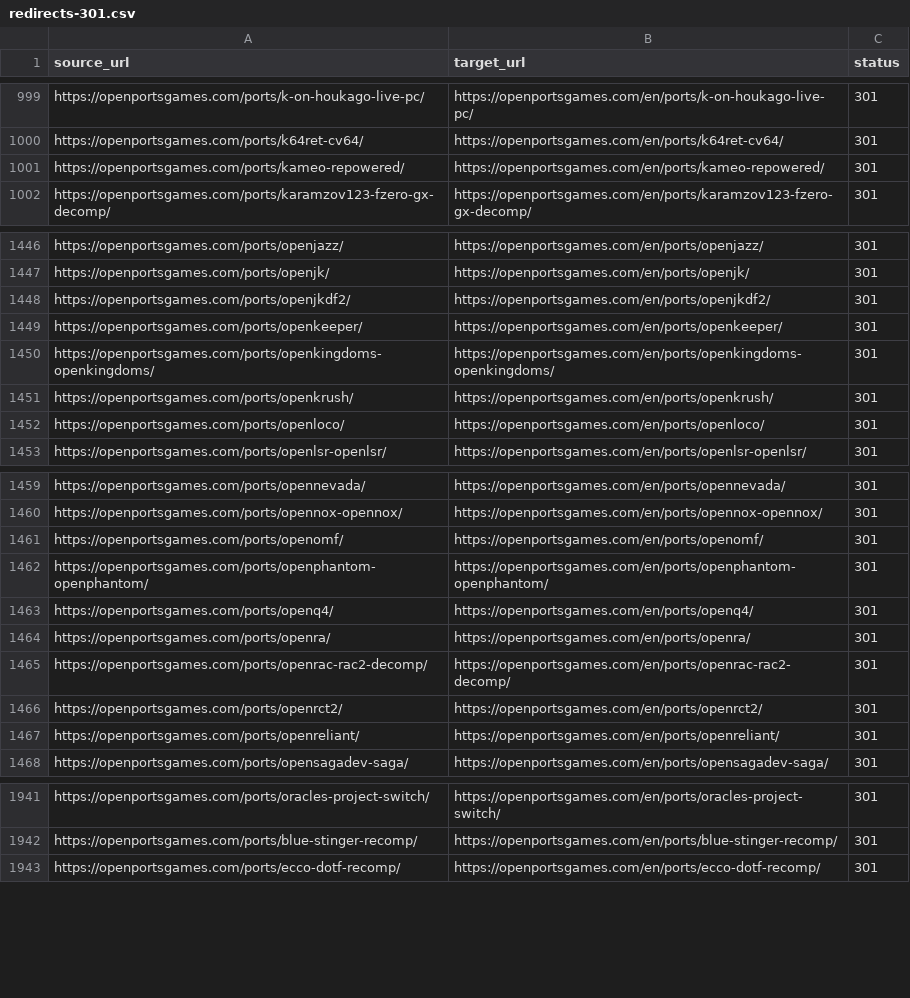
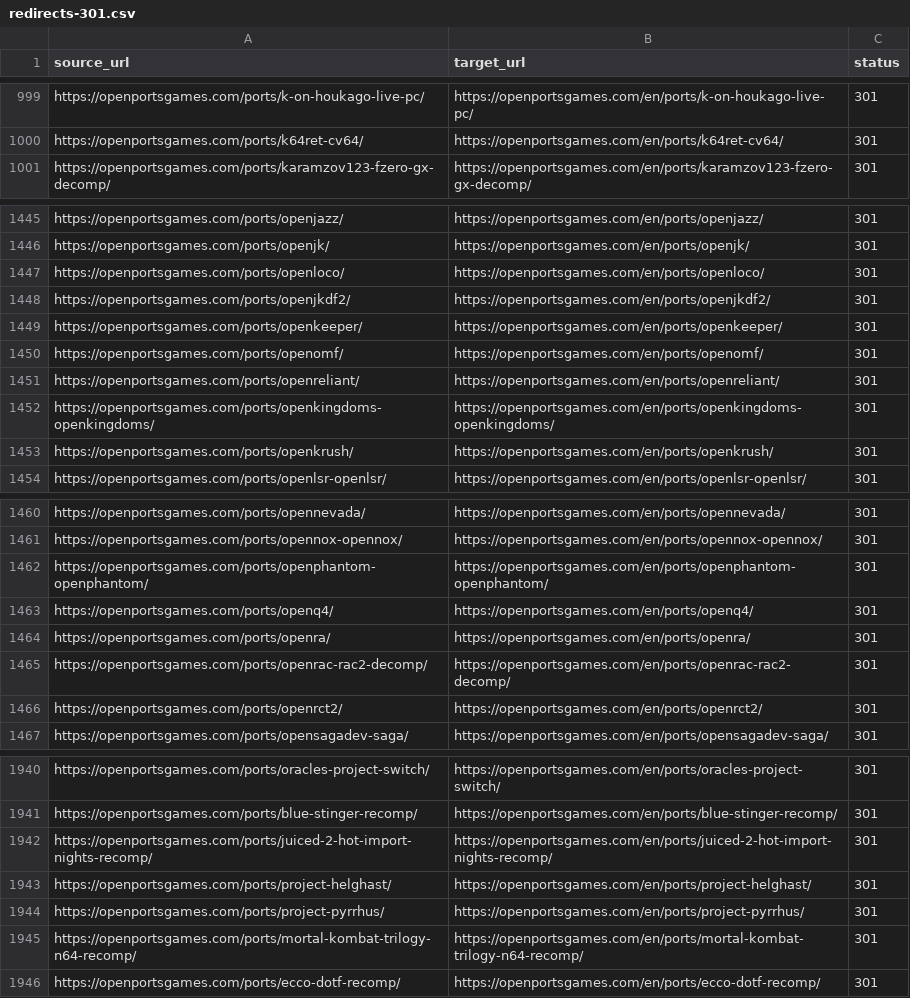
Before and after one commit to Kymie131/openportsgames, a CSV file: docs/redirects-301.csv, drawn as a sheet; only a part is shown, gaps mark what is left out.

Commit message:
fix(catalog): repair duplicate entries and surface new ports
Remove duplicate ficha files, keep canonical entries, and restore verified metadata for degraded ports. Add home recently-added dates for the four new recompilations, correct bstone and Kameo data, regenerate redirects, and refresh catalog UI strings and filters.

```diff
--- a/docs/redirects-301.csv
+++ b/docs/redirects-301.csv
@@ -1000,3 +1000,2 @@ https://openportsgames.com/ports/k-on-houkago-live-pc/,https://openportsgames.co
 https://openportsgames.com/ports/k64ret-cv64/,https://openportsgames.com/en/ports/k64ret-cv64/,301
-https://openportsgames.com/ports/kameo-repowered/,https://openportsgames.com/en/ports/kameo-repowered/,301
 https://openportsgames.com/ports/karamzov123-fzero-gx-decomp/,https://openportsgames.com/en/ports/karamzov123-fzero-gx-decomp/,301
@@ -1447,7 +1446,9 @@ https://openportsgames.com/ports/openjazz/,https://openportsgames.com/en/ports/o
 https://openportsgames.com/ports/openjk/,https://openportsgames.com/en/ports/openjk/,301
+https://openportsgames.com/ports/openloco/,https://openportsgames.com/en/ports/openloco/,301
 https://openportsgames.com/ports/openjkdf2/,https://openportsgames.com/en/ports/openjkdf2/,301
 https://openportsgames.com/ports/openkeeper/,https://openportsgames.com/en/ports/openkeeper/,301
+https://openportsgames.com/ports/openomf/,https://openportsgames.com/en/ports/openomf/,301
+https://openportsgames.com/ports/openreliant/,https://openportsgames.com/en/ports/openreliant/,301
 https://openportsgames.com/ports/openkingdoms-openkingdoms/,https://openportsgames.com/en/ports/openkingdoms-openkingdoms/,301
 https://openportsgames.com/ports/openkrush/,https://openportsgames.com/en/ports/openkrush/,301
-https://openportsgames.com/ports/openloco/,https://openportsgames.com/en/ports/openloco/,301
 https://openportsgames.com/ports/openlsr-openlsr/,https://openportsgames.com/en/ports/openlsr-openlsr/,301
@@ -1460,3 +1461,2 @@ https://openportsgames.com/ports/opennevada/,https://openportsgames.com/en/ports
 https://openportsgames.com/ports/opennox-opennox/,https://openportsgames.com/en/ports/opennox-opennox/,301
-https://openportsgames.com/ports/openomf/,https://openportsgames.com/en/ports/openomf/,301
 https://openportsgames.com/ports/openphantom-openphantom/,https://openportsgames.com/en/ports/openphantom-openphantom/,301
@@ -1466,3 +1466,2 @@ https://openportsgames.com/ports/openrac-rac2-decomp/,https://openportsgames.com
 https://openportsgames.com/ports/openrct2/,https://openportsgames.com/en/ports/openrct2/,301
-https://openportsgames.com/ports/openreliant/,https://openportsgames.com/en/ports/openreliant/,301
 https://openportsgames.com/ports/opensagadev-saga/,https://openportsgames.com/en/ports/opensagadev-saga/,301
@@ -1942,2 +1941,6 @@ https://openportsgames.com/ports/oracles-project-switch/,https://openportsgames.
 https://openportsgames.com/ports/blue-stinger-recomp/,https://openportsgames.com/en/ports/blue-stinger-recomp/,301
+https://openportsgames.com/ports/juiced-2-hot-import-nights-recomp/,https://openportsgames.com/en/ports/juiced-2-hot-import-nights-recomp/,301
+https://openportsgames.com/ports/project-helghast/,https://openportsgames.com/en/ports/project-helghast/,301
+https://openportsgames.com/ports/project-pyrrhus/,https://openportsgames.com/en/ports/project-pyrrhus/,301
+https://openportsgames.com/ports/mortal-kombat-trilogy-n64-recomp/,https://openportsgames.com/en/ports/mortal-kombat-trilogy-n64-recomp/,301
 https://openportsgames.com/ports/ecco-dotf-recomp/,https://openportsgames.com/en/ports/ecco-dotf-recomp/,301
```
Also changed, not shown: 54 other files.
